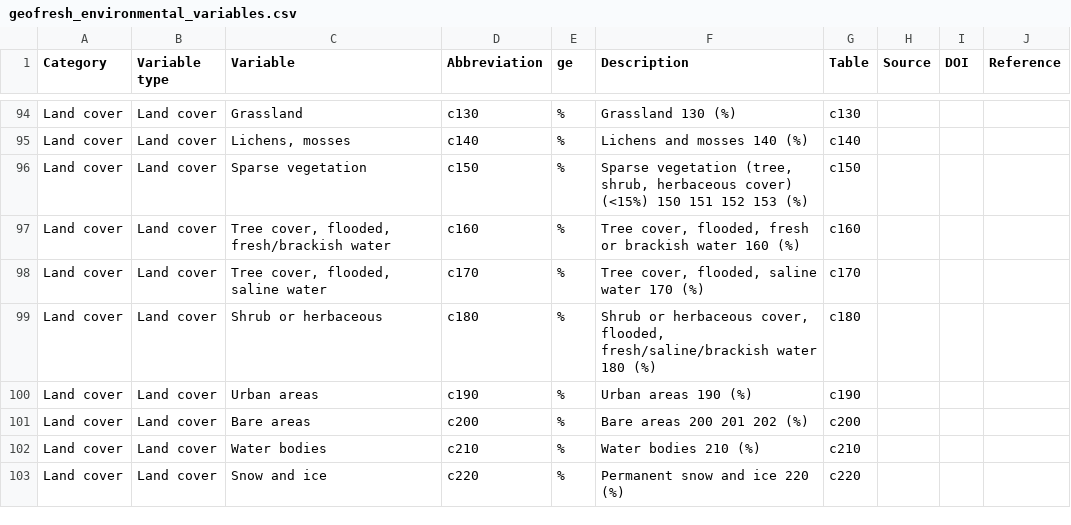
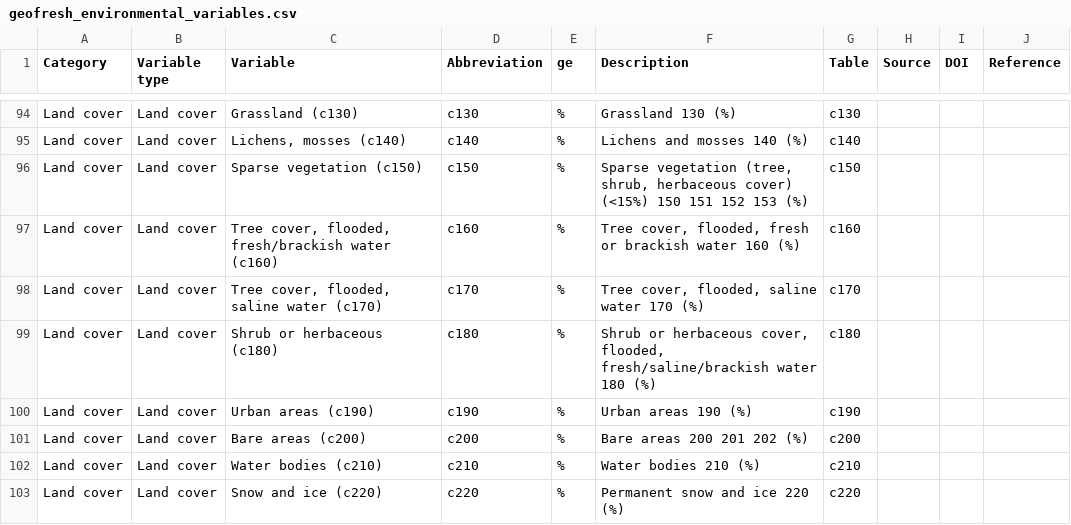
Before and after one commit to glowabio/geofresh, a CSV file: www/data/geofresh_environmental_variables.csv, drawn as a sheet; only a part is shown, gaps mark what is left out; the diff covers the shown part only; the diff names each change by its address in the sheet, - before the commit and + after, or states it on an @@ line.

Commit message:
Add Abbreviations to environmental variable names

```diff
--- a/www/data/geofresh_environmental_variables.csv
+++ b/www/data/geofresh_environmental_variables.csv
-C94 (Variable): Grassland
+C94 (Variable): Grassland (c130)
-C95 (Variable): Lichens, mosses
+C95 (Variable): Lichens, mosses (c140)
-C96 (Variable): Sparse vegetation
+C96 (Variable): Sparse vegetation (c150)
-C97 (Variable): Tree cover, flooded, fresh/brackish water
+C97 (Variable): Tree cover, flooded, fresh/brackish water (c160)
-C98 (Variable): Tree cover, flooded, saline water
+C98 (Variable): Tree cover, flooded, saline water (c170)
-C99 (Variable): Shrub or herbaceous
+C99 (Variable): Shrub or herbaceous (c180)
-C100 (Variable): Urban areas
+C100 (Variable): Urban areas (c190)
-C101 (Variable): Bare areas
+C101 (Variable): Bare areas (c200)
-C102 (Variable): Water bodies
+C102 (Variable): Water bodies (c210)
-C103 (Variable): Snow and ice
+C103 (Variable): Snow and ice (c220)
```
Also changed, not shown: 46 edited cells elsewhere in this file.
